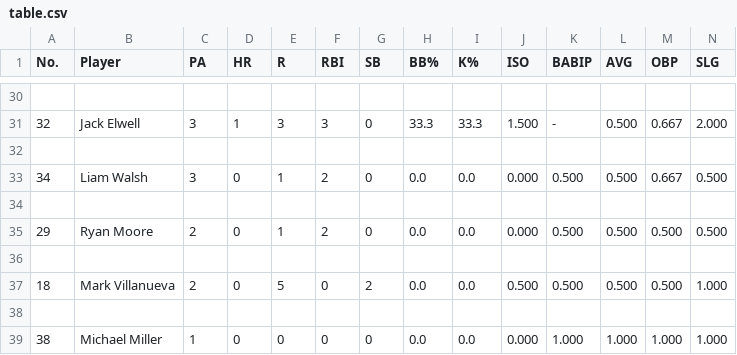
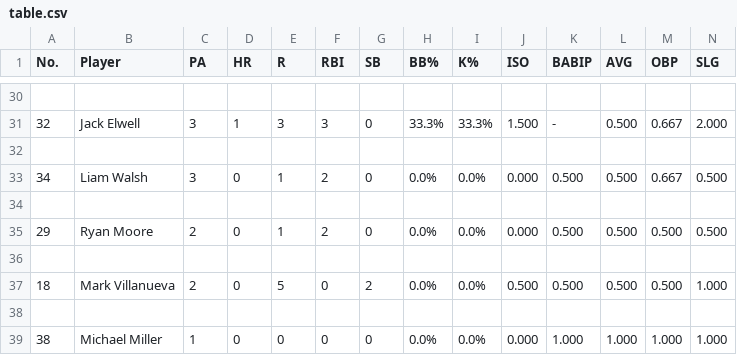
Before and after one commit to smomara/CUA-Baseball-Stats, a CSV file: table.csv, drawn as a sheet; only a part is shown, gaps mark what is left out; the diff covers the shown part only.

```diff
--- a/table.csv
+++ b/table.csv
@@ -30,10 +30,10 @@ No.,Player,PA,HR,R,RBI,SB,BB%,K%,ISO,BABIP,AVG,OBP,SLG
 
-32,Jack Elwell,3,1,3,3,0,33.3,33.3,1.500,-,0.500,0.667,2.000
+32,Jack Elwell,3,1,3,3,0,33.3%,33.3%,1.500,-,0.500,0.667,2.000
 
-34,Liam Walsh,3,0,1,2,0,0.0,0.0,0.000,0.500,0.500,0.667,0.500
+34,Liam Walsh,3,0,1,2,0,0.0%,0.0%,0.000,0.500,0.500,0.667,0.500
 
-29,Ryan Moore,2,0,1,2,0,0.0,0.0,0.000,0.500,0.500,0.500,0.500
+29,Ryan Moore,2,0,1,2,0,0.0%,0.0%,0.000,0.500,0.500,0.500,0.500
 
-18,Mark Villanueva,2,0,5,0,2,0.0,0.0,0.500,0.500,0.500,0.500,1.000
+18,Mark Villanueva,2,0,5,0,2,0.0%,0.0%,0.500,0.500,0.500,0.500,1.000
 
-38,Michael Miller,1,0,0,0,0,0.0,0.0,0.000,1.000,1.000,1.000,1.000
+38,Michael Miller,1,0,0,0,0,0.0%,0.0%,0.000,1.000,1.000,1.000,1.000
```
Also changed, not shown: 28 edited cells elsewhere in this file.
